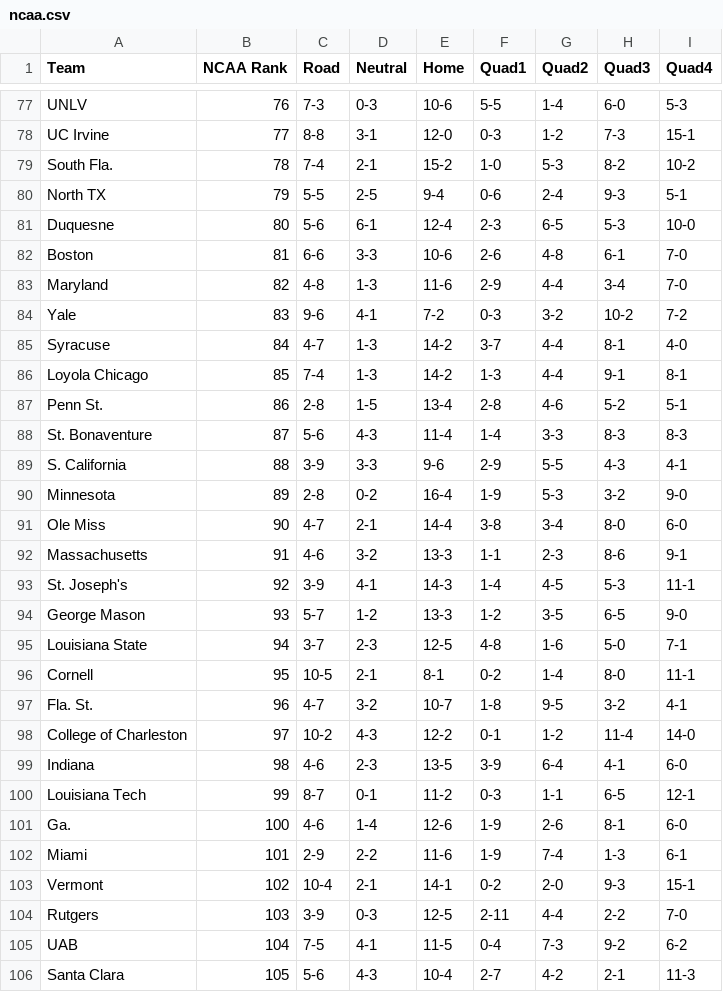
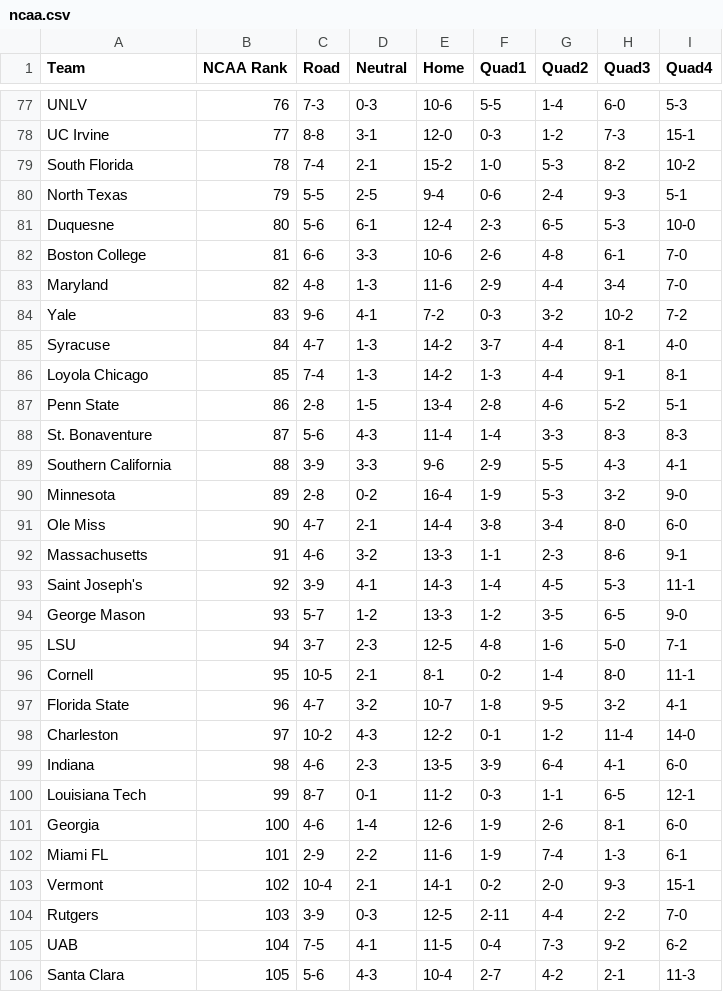
Before and after one commit to brendanelestrange/CooperBot, a CSV file: results/ncaa.csv, drawn as a sheet; only a part is shown, gaps mark what is left out; the diff covers the shown part only.

```diff
--- a/results/ncaa.csv
+++ b/results/ncaa.csv
@@ -78,6 +78,6 @@ UNLV,76,7-3,0-3,10-6,5-5,1-4,6-0,5-3
 UC Irvine,77,8-8,3-1,12-0,0-3,1-2,7-3,15-1
-South Fla.,78,7-4,2-1,15-2,1-0,5-3,8-2,10-2
-North TX,79,5-5,2-5,9-4,0-6,2-4,9-3,5-1
+South Florida,78,7-4,2-1,15-2,1-0,5-3,8-2,10-2
+North Texas,79,5-5,2-5,9-4,0-6,2-4,9-3,5-1
 Duquesne,80,5-6,6-1,12-4,2-3,6-5,5-3,10-0
-Boston,81,6-6,3-3,10-6,2-6,4-8,6-1,7-0
+Boston College,81,6-6,3-3,10-6,2-6,4-8,6-1,7-0
 Maryland,82,4-8,1-3,11-6,2-9,4-4,3-4,7-0
@@ -86,5 +86,5 @@ Syracuse,84,4-7,1-3,14-2,3-7,4-4,8-1,4-0
 Loyola Chicago,85,7-4,1-3,14-2,1-3,4-4,9-1,8-1
-Penn St.,86,2-8,1-5,13-4,2-8,4-6,5-2,5-1
+Penn State,86,2-8,1-5,13-4,2-8,4-6,5-2,5-1
 St. Bonaventure,87,5-6,4-3,11-4,1-4,3-3,8-3,8-3
-S. California,88,3-9,3-3,9-6,2-9,5-5,4-3,4-1
+Southern California,88,3-9,3-3,9-6,2-9,5-5,4-3,4-1
 Minnesota,89,2-8,0-2,16-4,1-9,5-3,3-2,9-0
@@ -92,12 +92,12 @@ Ole Miss,90,4-7,2-1,14-4,3-8,3-4,8-0,6-0
 Massachusetts,91,4-6,3-2,13-3,1-1,2-3,8-6,9-1
-St. Joseph's,92,3-9,4-1,14-3,1-4,4-5,5-3,11-1
+Saint Joseph's,92,3-9,4-1,14-3,1-4,4-5,5-3,11-1
 George Mason,93,5-7,1-2,13-3,1-2,3-5,6-5,9-0
-Louisiana State,94,3-7,2-3,12-5,4-8,1-6,5-0,7-1
+LSU,94,3-7,2-3,12-5,4-8,1-6,5-0,7-1
 Cornell,95,10-5,2-1,8-1,0-2,1-4,8-0,11-1
-Fla. St.,96,4-7,3-2,10-7,1-8,9-5,3-2,4-1
-College of Charleston,97,10-2,4-3,12-2,0-1,1-2,11-4,14-0
+Florida State,96,4-7,3-2,10-7,1-8,9-5,3-2,4-1
+Charleston,97,10-2,4-3,12-2,0-1,1-2,11-4,14-0
 Indiana,98,4-6,2-3,13-5,3-9,6-4,4-1,6-0
 Louisiana Tech,99,8-7,0-1,11-2,0-3,1-1,6-5,12-1
-Ga.,100,4-6,1-4,12-6,1-9,2-6,8-1,6-0
-Miami,101,2-9,2-2,11-6,1-9,7-4,1-3,6-1
+Georgia,100,4-6,1-4,12-6,1-9,2-6,8-1,6-0
+Miami FL,101,2-9,2-2,11-6,1-9,7-4,1-3,6-1
 Vermont,102,10-4,2-1,14-1,0-2,2-0,9-3,15-1
```
Also changed, not shown: 103 edited cells elsewhere in this file, results/kenpom.csv, results/rpi.csv, 7 other files.
